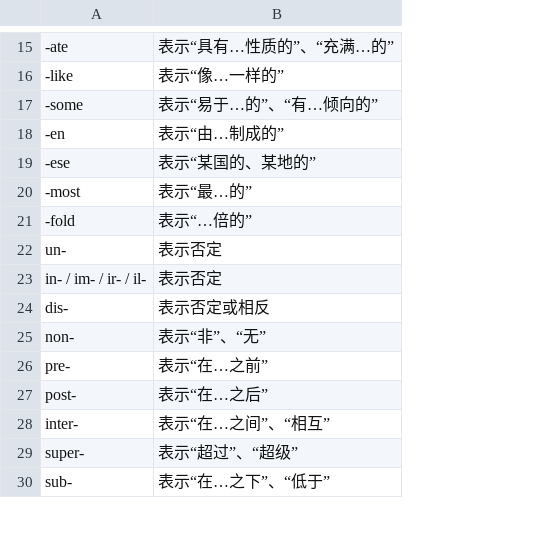
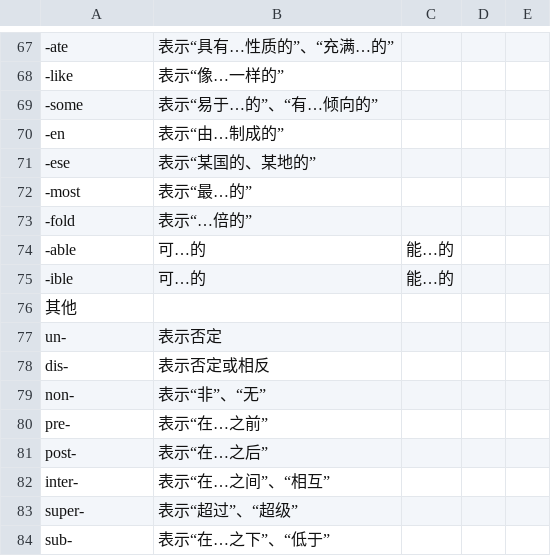
Before and after one commit to julie1m1/english-word-suffix-explorer, a CSV file: data/Suffix_Ref.csv, drawn as a sheet; only a part is shown, gaps mark what is left out; removed rows and columns are numbered as before the commit, all else as after; the diff covers the shown part only; the diff names each change by its address in the sheet, - before the commit and + after, or states it on an @@ line.

```diff
--- a/data/Suffix_Ref.csv
+++ b/data/Suffix_Ref.csv
+column C, empty
+column D, empty
+column E, empty
+row 74: -able | 可…的 | 能…的
+row 75: -ible | 可…的 | 能…的
+row 76: 其他
-row 23: in- / im- / ir- / il- | 表示否定
```
Also changed, not shown: 34 added rows, 13 removed rows, 23 moved rows and 2 edited cells elsewhere in this file, 17 other files.
